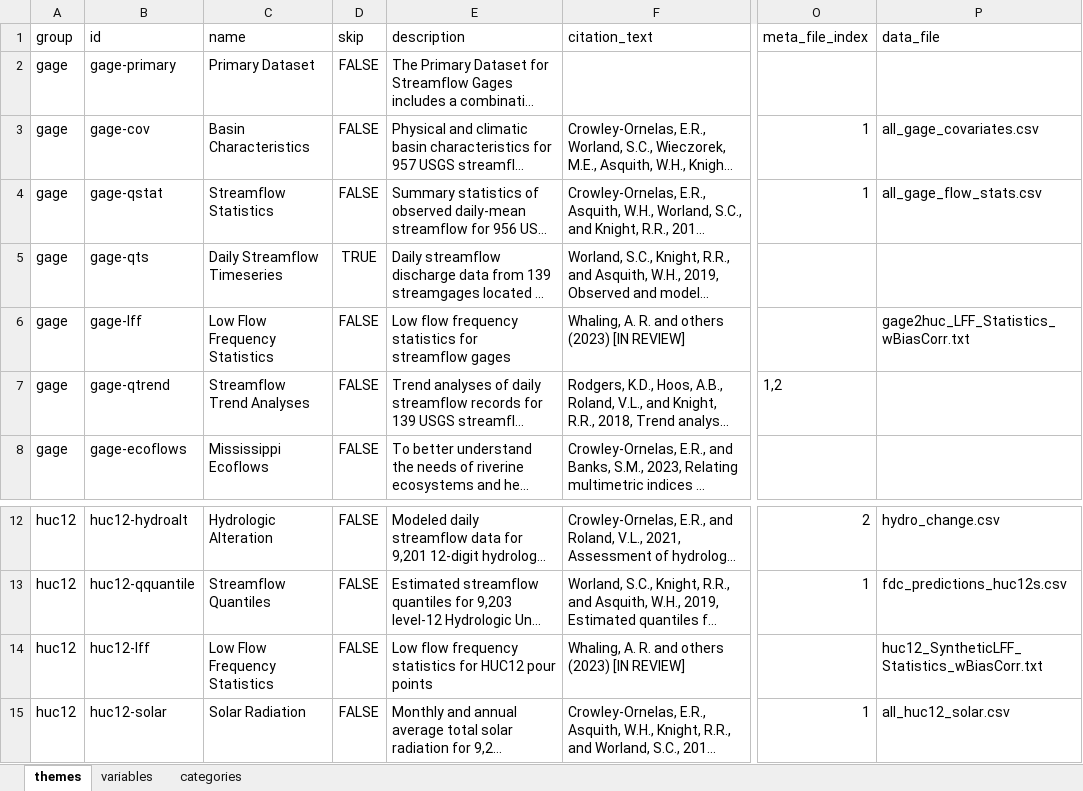
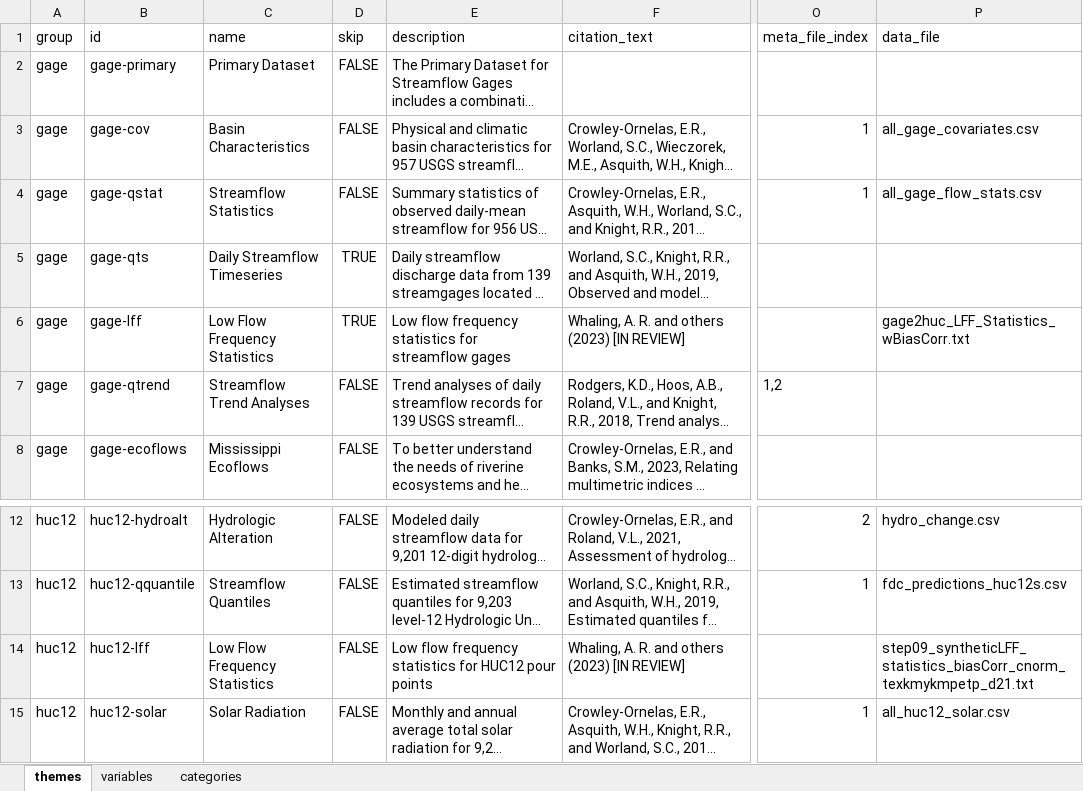
Before and after one commit to EcoSHEDS/lmg-restore, an Excel workbook: r/xlsx/themes.xlsx, sheet themes, drawn as a sheet; only a part is shown, gaps mark what is left out; long unchanged cells end in …; values as stored, in another font and other column widths than the file's, no borders; the diff names each change by its address in the sheet, - before the commit and + after, or states it on an @@ line.

```diff
--- a/r/xlsx/themes.xlsx (sheet themes)
+++ b/r/xlsx/themes.xlsx (sheet themes)
-D6 (skip): FALSE
+D6 (skip): TRUE
-P14 (data_file): huc12_SyntheticLFF_Statistics_wBiasCorr.txt
+P14 (data_file): step09_syntheticLFF_statistics_biasCorr_cnorm_texkmykmpetp_d21.txt
```
Also changed, not shown: sheet variables, 3 other files.
